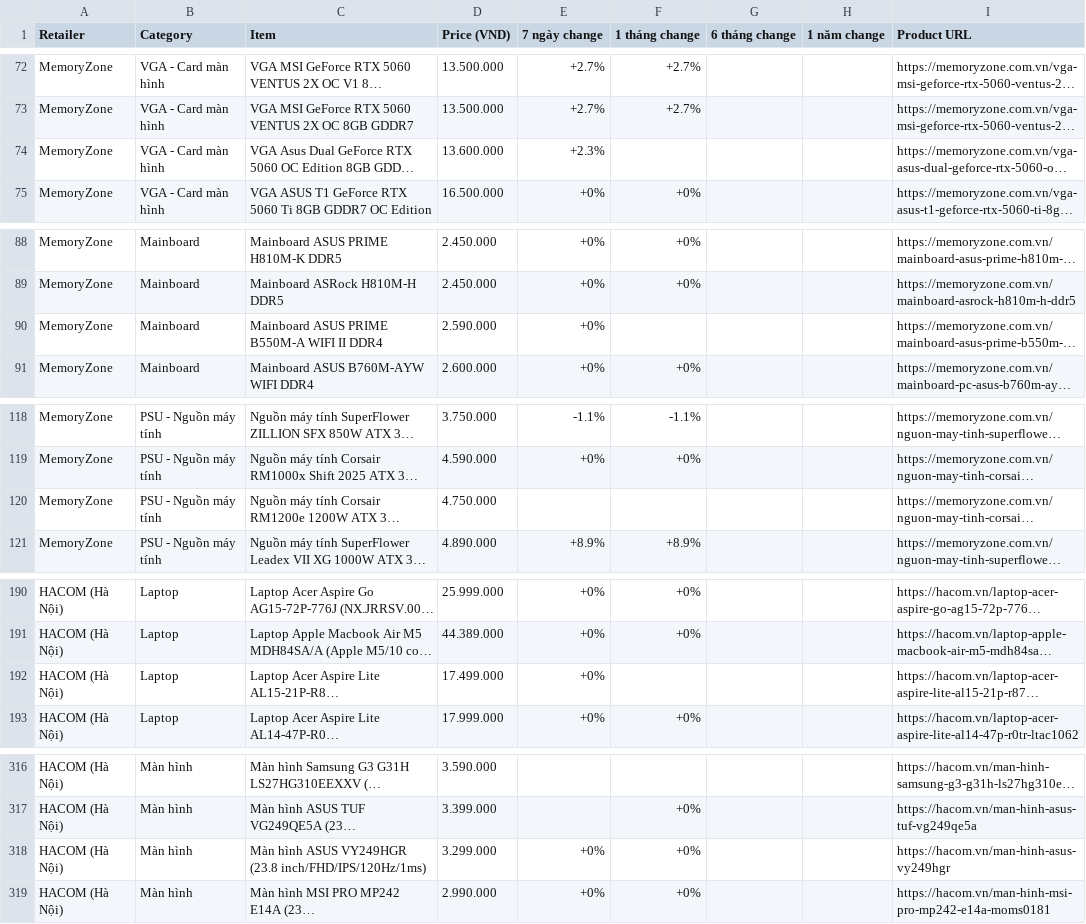
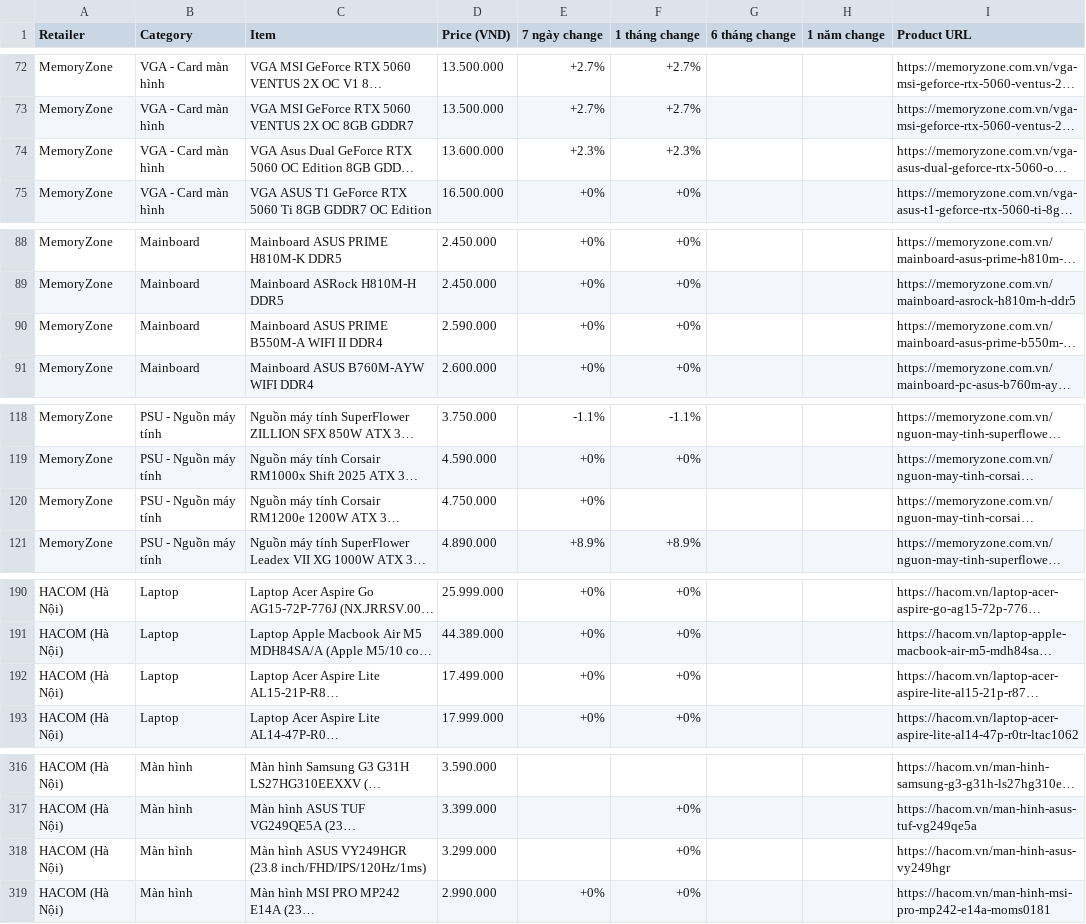
Before and after one commit to tuongphanbase/tech-price-mailer, a CSV file: docs/price_history_latest.csv, drawn as a sheet; only a part is shown, gaps mark what is left out; long unchanged cells end in …; the diff covers the shown part only; the diff names each change by its address in the sheet, - before the commit and + after, or states it on an @@ line.

```diff
--- a/docs/price_history_latest.csv
+++ b/docs/price_history_latest.csv
-F74 (1 tháng change): (empty)
+F74 (1 tháng change): +2.3%
-F90 (1 tháng change): (empty)
+F90 (1 tháng change): +0%
-E120 (7 ngày change): (empty)
+E120 (7 ngày change): +0%
-F192 (1 tháng change): (empty)
+F192 (1 tháng change): +0%
-E318 (7 ngày change): +0%
+E318 (7 ngày change): (empty)
```
Also changed, not shown: 6 added rows, 6 removed rows, 9 moved rows and 31 edited cells elsewhere in this file, 9 other files.
